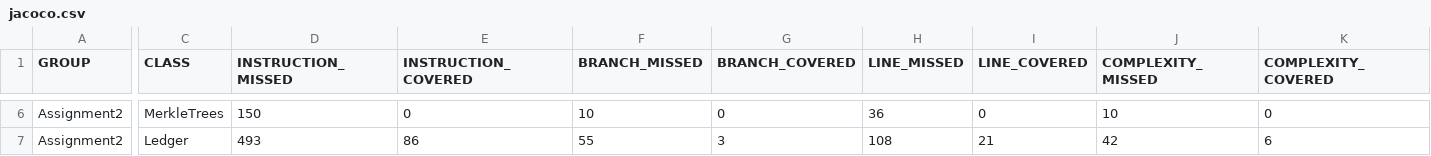
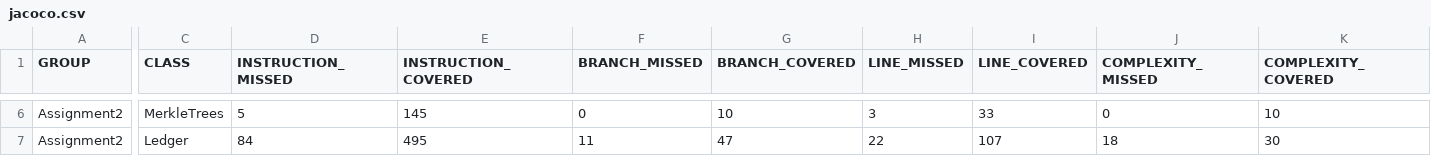
Before and after one commit to avadecrist/Assignment2-SE300, a CSV file: target/site/jacoco/jacoco.csv, drawn as a sheet; only a part is shown, gaps mark what is left out; the diff covers the shown part only; the diff names each change by its address in the sheet, - before the commit and + after, or states it on an @@ line.

```diff
--- a/target/site/jacoco/jacoco.csv
+++ b/target/site/jacoco/jacoco.csv
-D6 (INSTRUCTION_MISSED): 150
+D6 (INSTRUCTION_MISSED): 5
-E6 (INSTRUCTION_COVERED): 0
+E6 (INSTRUCTION_COVERED): 145
-F6 (BRANCH_MISSED): 10
+F6 (BRANCH_MISSED): 0
-G6 (BRANCH_COVERED): 0
+G6 (BRANCH_COVERED): 10
-H6 (LINE_MISSED): 36
+H6 (LINE_MISSED): 3
-I6 (LINE_COVERED): 0
+I6 (LINE_COVERED): 33
-J6 (COMPLEXITY_MISSED): 10
+J6 (COMPLEXITY_MISSED): 0
-K6 (COMPLEXITY_COVERED): 0
+K6 (COMPLEXITY_COVERED): 10
-D7 (INSTRUCTION_MISSED): 493
+D7 (INSTRUCTION_MISSED): 84
-E7 (INSTRUCTION_COVERED): 86
+E7 (INSTRUCTION_COVERED): 495
-F7 (BRANCH_MISSED): 55
+F7 (BRANCH_MISSED): 11
-G7 (BRANCH_COVERED): 3
+G7 (BRANCH_COVERED): 47
-H7 (LINE_MISSED): 108
+H7 (LINE_MISSED): 22
-I7 (LINE_COVERED): 21
+I7 (LINE_COVERED): 107
-J7 (COMPLEXITY_MISSED): 42
+J7 (COMPLEXITY_MISSED): 18
-K7 (COMPLEXITY_COVERED): 6
+K7 (COMPLEXITY_COVERED): 30
```
Also changed, not shown: 28 edited cells elsewhere in this file, 23 other files.
